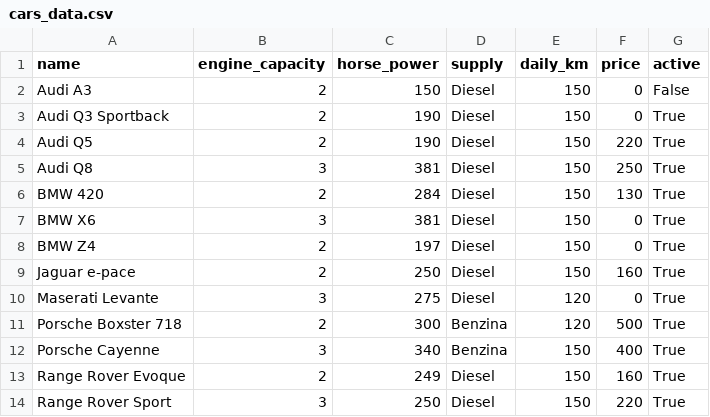
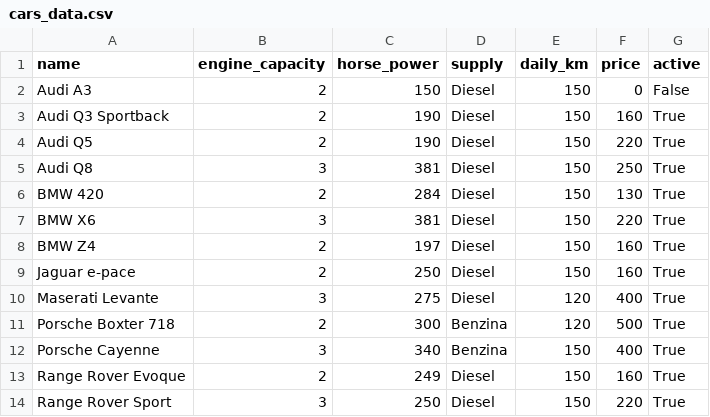
Before and after one commit to mrAnderson2159/landing-page-LDA, a CSV file: static/data/cars_data.csv, drawn as a sheet.

```diff
--- a/static/data/cars_data.csv
+++ b/static/data/cars_data.csv
@@ -2,3 +2,3 @@ name;engine_capacity;horse_power;supply;daily_km;price;active
 Audi A3;2;150;Diesel;150;0;False
-Audi Q3 Sportback;2;190;Diesel;150;0;True
+Audi Q3 Sportback;2;190;Diesel;150;160;True
 Audi Q5;2;190;Diesel;150;220;True
@@ -6,7 +6,7 @@ Audi Q8;3;381;Diesel;150;250;True
 BMW 420;2;284;Diesel;150;130;True
-BMW X6;3;381;Diesel;150;0;True
-BMW Z4;2;197;Diesel;150;0;True
+BMW X6;3;381;Diesel;150;220;True
+BMW Z4;2;197;Diesel;150;160;True
 Jaguar e-pace;2;250;Diesel;150;160;True
-Maserati Levante;3;275;Diesel;120;0;True
-Porsche Boxster 718;2;300;Benzina;120;500;True
+Maserati Levante;3;275;Diesel;120;400;True
+Porsche Boxter 718;2;300;Benzina;120;500;True
 Porsche Cayenne;3;340;Benzina;150;400;True
```
Also changed, not shown: 5 other files.
